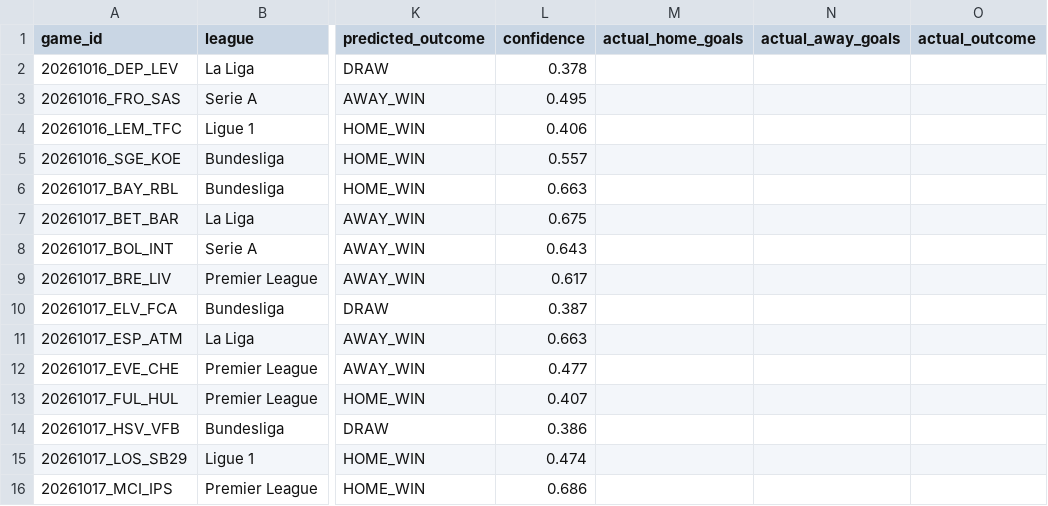
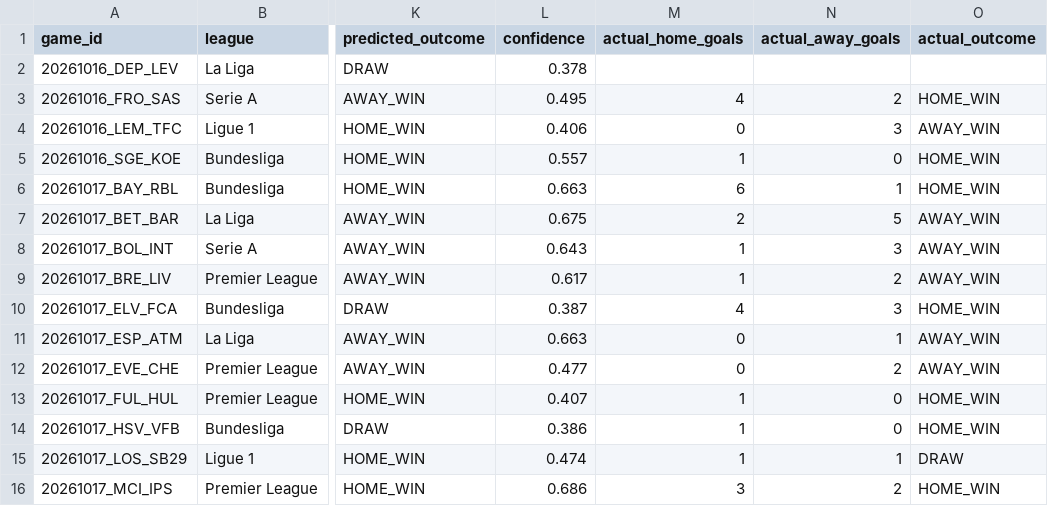
Before and after one commit to yjaam/soccer-match-prediction, a CSV file: 5_new_prediction_dashboard/weekly_results/weekly_predictions_2026-10-12.csv, drawn as a sheet; only a part is shown, gaps mark what is left out; the diff covers the shown part only; the diff names each change by its address in the sheet, - before the commit and + after, or states it on an @@ line.

```diff
--- a/5_new_prediction_dashboard/weekly_results/weekly_predictions_2026-10-12.csv
+++ b/5_new_prediction_dashboard/weekly_results/weekly_predictions_2026-10-12.csv
-M3 (actual_home_goals): (empty)
+M3 (actual_home_goals): 4
-N3 (actual_away_goals): (empty)
+N3 (actual_away_goals): 2
-O3 (actual_outcome): (empty)
+O3 (actual_outcome): HOME_WIN
-M4 (actual_home_goals): (empty)
+M4 (actual_home_goals): 0
-N4 (actual_away_goals): (empty)
+N4 (actual_away_goals): 3
-O4 (actual_outcome): (empty)
+O4 (actual_outcome): AWAY_WIN
-M5 (actual_home_goals): (empty)
+M5 (actual_home_goals): 1
-N5 (actual_away_goals): (empty)
+N5 (actual_away_goals): 0
-O5:O6 (actual_outcome): (empty)
+O5:O6 (actual_outcome): HOME_WIN
-M6 (actual_home_goals): (empty)
+M6 (actual_home_goals): 6
-N6 (actual_away_goals): (empty)
+N6 (actual_away_goals): 1
-M7 (actual_home_goals): (empty)
+M7 (actual_home_goals): 2
-N7 (actual_away_goals): (empty)
+N7 (actual_away_goals): 5
-O7:O9 (actual_outcome): (empty)
+O7:O9 (actual_outcome): AWAY_WIN
-M8:M9 (actual_home_goals): (empty)
+M8:M9 (actual_home_goals): 1
-N8 (actual_away_goals): (empty)
+N8 (actual_away_goals): 3
-N9 (actual_away_goals): (empty)
+N9 (actual_away_goals): 2
-M10 (actual_home_goals): (empty)
+M10 (actual_home_goals): 4
-N10 (actual_away_goals): (empty)
+N10 (actual_away_goals): 3
-O10 (actual_outcome): (empty)
+O10 (actual_outcome): HOME_WIN
-M11:M12 (actual_home_goals): (empty)
+M11:M12 (actual_home_goals): 0
-N11 (actual_away_goals): (empty)
+N11 (actual_away_goals): 1
-O11:O12 (actual_outcome): (empty)
+O11:O12 (actual_outcome): AWAY_WIN
-N12 (actual_away_goals): (empty)
+N12 (actual_away_goals): 2
-M13:M15 (actual_home_goals): (empty)
+M13:M15 (actual_home_goals): 1
-N13:N14 (actual_away_goals): (empty)
+N13:N14 (actual_away_goals): 0
-O13:O14 (actual_outcome): (empty)
+O13:O14 (actual_outcome): HOME_WIN
-N15 (actual_away_goals): (empty)
+N15 (actual_away_goals): 1
-O15 (actual_outcome): (empty)
+O15 (actual_outcome): DRAW
-M16 (actual_home_goals): (empty)
+M16 (actual_home_goals): 3
-N16 (actual_away_goals): (empty)
+N16 (actual_away_goals): 2
-O16 (actual_outcome): (empty)
+O16 (actual_outcome): HOME_WIN
```
Also changed, not shown: 93 edited cells elsewhere in this file, 5_new_prediction_dashboard/prediction_data/upcoming_lineup_unmatched_players.csv, 5_new_prediction_dashboard/prediction_data/upcoming_lineups_values.csv, 53 other files.
